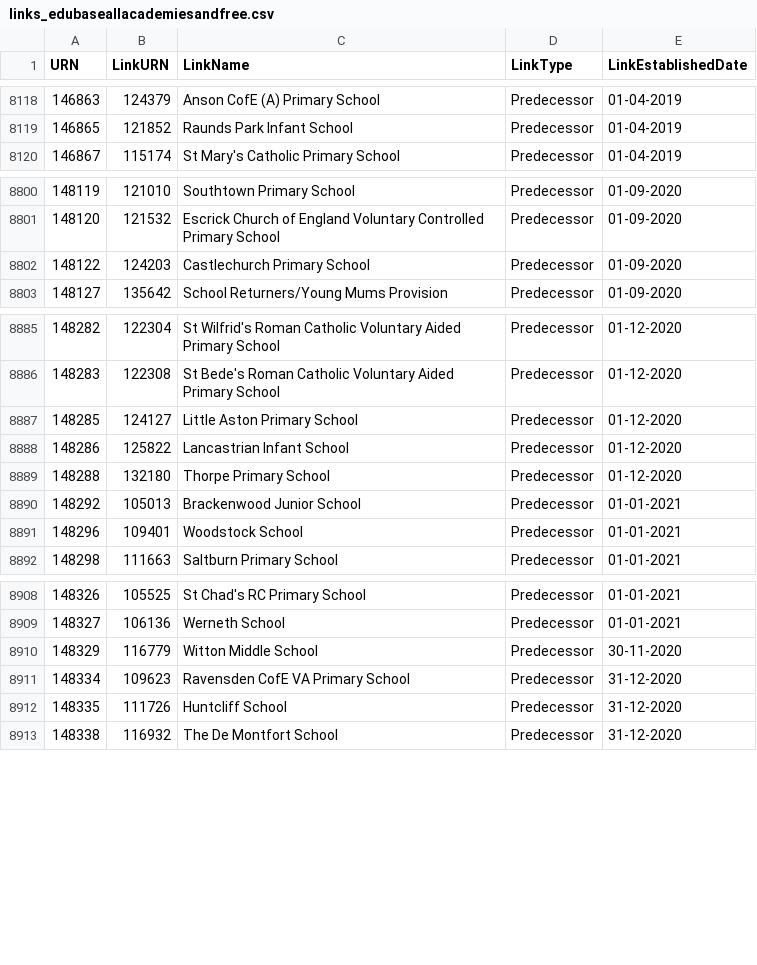
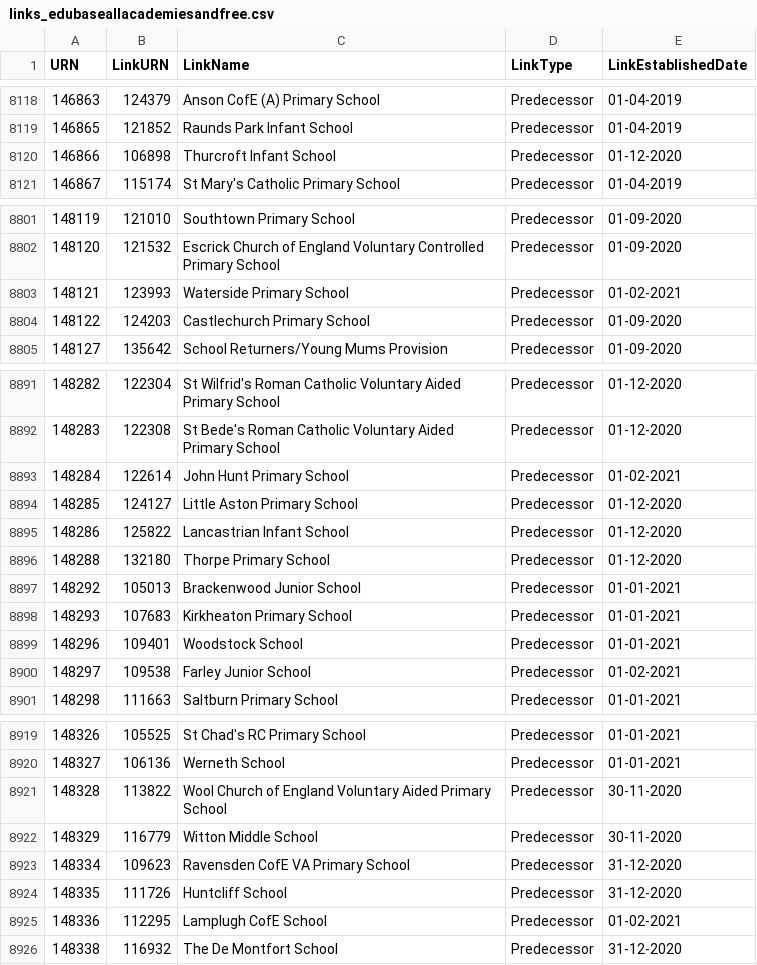
Before and after one commit to aircury/public-uk-education-data, a CSV file: edubase/academies-and-free-schools/links_edubaseallacademiesandfree.csv, drawn as a sheet; only a part is shown, gaps mark what is left out; the diff covers the shown part only.

```diff
--- a/edubase/academies-and-free-schools/links_edubaseallacademiesandfree.csv
+++ b/edubase/academies-and-free-schools/links_edubaseallacademiesandfree.csv
@@ -8119,2 +8119,3 @@
 146865,121852,"Raunds Park Infant School","Predecessor","01-04-2019"
+146866,106898,"Thurcroft Infant School","Predecessor","01-12-2020"
 146867,115174,"St Mary's Catholic Primary School","Predecessor","01-04-2019"
@@ -8801,2 +8802,3 @@
 148120,121532,"Escrick Church of England Voluntary Controlled Primary School","Predecessor","01-09-2020"
+148121,123993,"Waterside Primary School","Predecessor","01-02-2021"
 148122,124203,"Castlechurch Primary School","Predecessor","01-09-2020"
@@ -8886,2 +8892,3 @@
 148283,122308,"St Bede's Roman Catholic Voluntary Aided Primary School","Predecessor","01-12-2020"
+148284,122614,"John Hunt Primary School","Predecessor","01-02-2021"
 148285,124127,"Little Aston Primary School","Predecessor","01-12-2020"
@@ -8890,3 +8897,5 @@
 148292,105013,"Brackenwood Junior School","Predecessor","01-01-2021"
+148293,107683,"Kirkheaton Primary School","Predecessor","01-01-2021"
 148296,109401,"Woodstock School","Predecessor","01-01-2021"
+148297,109538,"Farley Junior School","Predecessor","01-02-2021"
 148298,111663,"Saltburn Primary School","Predecessor","01-01-2021"
@@ -8909,2 +8920,3 @@
 148327,106136,"Werneth School","Predecessor","01-01-2021"
+148328,113822,"Wool Church of England Voluntary Aided Primary School","Predecessor","30-11-2020"
 148329,116779,"Witton Middle School","Predecessor","30-11-2020"
@@ -8912,2 +8924,3 @@
 148335,111726,"Huntcliff School","Predecessor","31-12-2020"
+148336,112295,"Lamplugh CofE School","Predecessor","01-02-2021"
 148338,116932,"The De Montfort School","Predecessor","31-12-2020"
```
Also changed, not shown: 23 added rows elsewhere in this file, edubase/state-funded/links_edubaseallstatefunded.csv, 4 other files.
